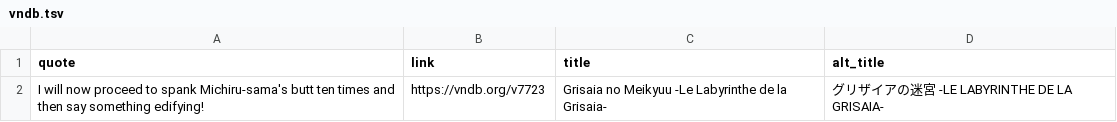
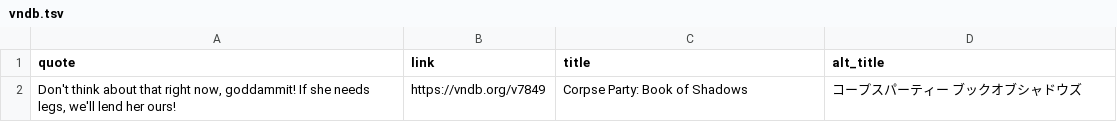
Before and after one commit to vndb-quote-service/vndb-quotes, a TSV file: vndb.tsv, drawn as a sheet.

```diff
--- a/vndb.tsv
+++ b/vndb.tsv
@@ -1,2 +1,2 @@
 quote	link	title	alt_title
-I will now proceed to spank Michiru-sama's butt ten times and then say something edifying!	https://vndb.org/v7723	Grisaia no Meikyuu -Le Labyrinthe de la Grisaia-	グリザイアの迷宮 -LE LABYRINTHE DE LA GRISAIA-
+Don't think about that right now, goddammit! If she needs legs, we'll lend her ours!	https://vndb.org/v7849	Corpse Party: Book of Shadows	コープスパーティー ブックオブシャドウズ
```
Also changed, not shown: vndb.csv, 2 other files.
